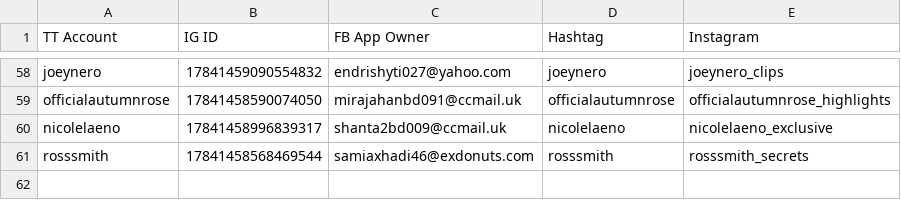
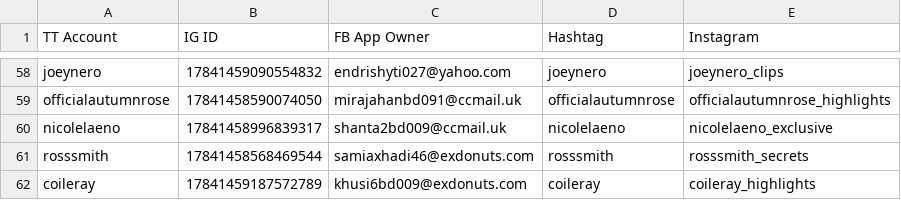
Before and after one commit to sammiphone6/Content_Arbitrage, a CSV file: account_posting/data/account_data_indiv.csv, drawn as a sheet; only a part is shown, gaps mark what is left out; the diff names each change by its address in the sheet, - before the commit and + after, or states it on an @@ line.

```diff
--- a/account_posting/data/account_data_indiv.csv
+++ b/account_posting/data/account_data_indiv.csv
+row 62: coileray | 17841459187572789 | khusi6bd009@exdonuts.com | coileray | coileray_highlights
```
Also changed, not shown: account_adding/data/fbs.csv, account_posting/data/fb_app_data.csv, 6 other files.
